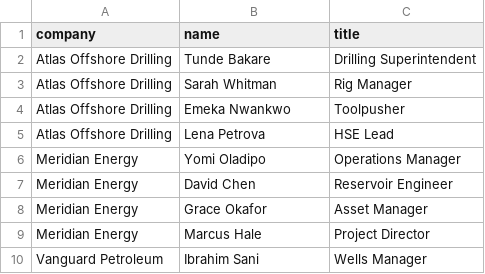
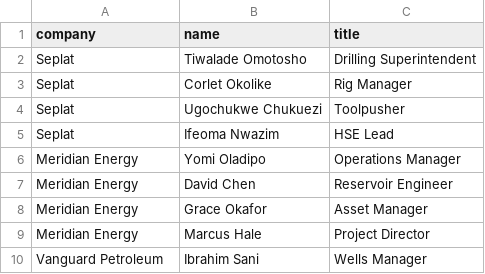
Before and after one commit to tiwaomotosho/rigstart, a CSV file: public/attendees.csv, drawn as a sheet; only a part is shown.

Commit message:
make it close to Seplat reality

```diff
--- a/public/attendees.csv
+++ b/public/attendees.csv
@@ -1,6 +1,6 @@
 company,name,title
-Atlas Offshore Drilling,Tunde Bakare,Drilling Superintendent
-Atlas Offshore Drilling,Sarah Whitman,Rig Manager
-Atlas Offshore Drilling,Emeka Nwankwo,Toolpusher
-Atlas Offshore Drilling,Lena Petrova,HSE Lead
+Seplat,Tiwalade Omotosho,Drilling Superintendent
+Seplat,Corlet Okolike,Rig Manager
+Seplat,Ugochukwe Chukuezi,Toolpusher
+Seplat,Ifeoma Nwazim,HSE Lead
 Meridian Energy,Yomi Oladipo,Operations Manager
```
Also changed, not shown: 24 other files.
